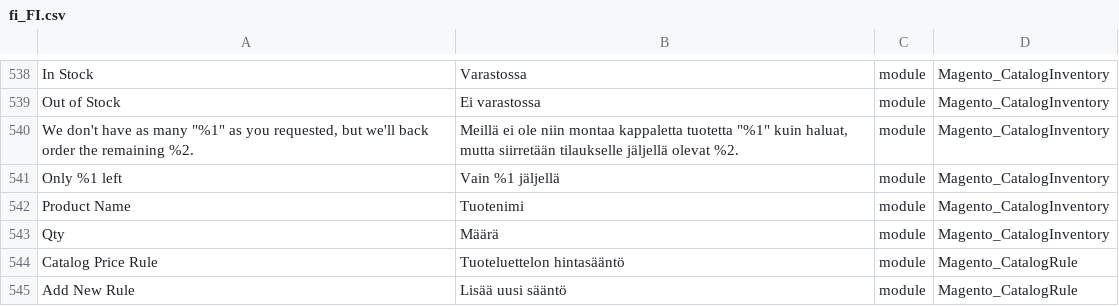
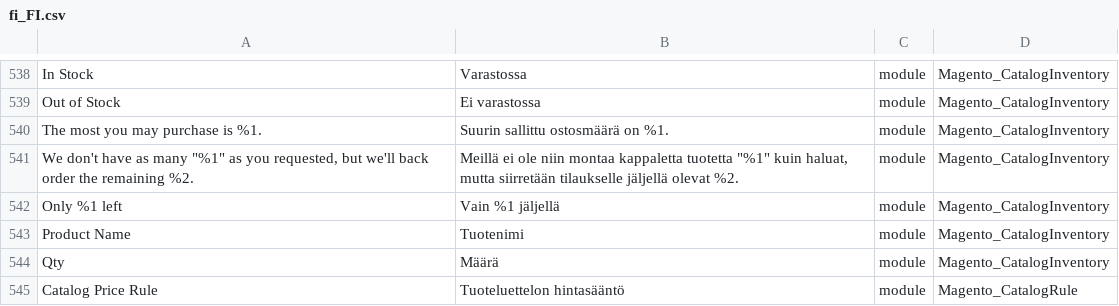
Before and after one commit to Magento2Translations/language_fi_fi, a CSV file: fi_FI.csv, drawn as a sheet; only a part is shown, gaps mark what is left out; the shorter side is filled out with more unchanged rows; the diff names each change by its address in the sheet, - before the commit and + after, or states it on an @@ line.

```diff
--- a/fi_FI.csv
+++ b/fi_FI.csv
+row 540: The most you may purchase is %1. | Suurin sallittu ostosmäärä on %1. | module | Magento_CatalogInventory
```
Also changed, not shown: 1 other file.
